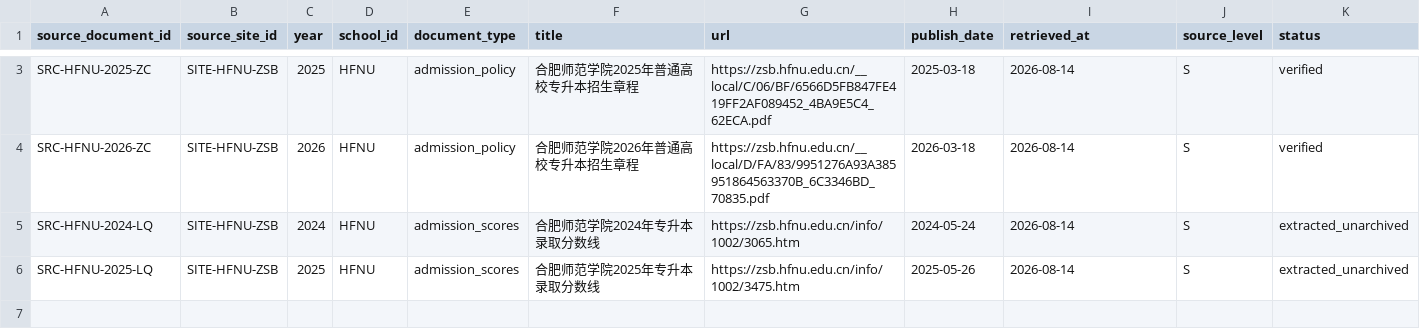
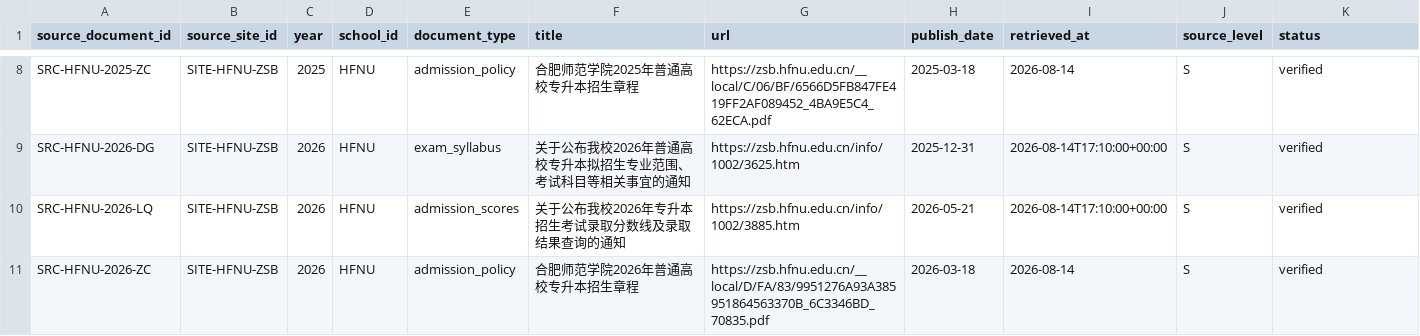
Before and after one commit to xiaoming-student/anhui-zsb-data, a CSV file: anhui_zsb_data/normalized/source_documents.csv, drawn as a sheet; only a part is shown, gaps mark what is left out; removed rows and columns are numbered as before the commit, all else as after; rows hold the shown columns only; the diff covers the shown part only; the diff names each change by its address in the sheet, - before the commit and + after, or states it on an @@ line.

```diff
--- a/anhui_zsb_data/normalized/source_documents.csv
+++ b/anhui_zsb_data/normalized/source_documents.csv
+row 9: SRC-HFNU-2026-DG | SITE-HFNU-ZSB | 2026 | HFNU | exam_syllabus | 关于公布我校2026年普通高校专升本拟招生专业范围、考试科目等相关事宜的通知 | https://zsb.hfnu.edu.cn/info/1002/3625.htm | 2025-12-31 | 2026-08-14T17:10:00+00:00 | S | verified
+row 10: SRC-HFNU-2026-LQ | SITE-HFNU-ZSB | 2026 | HFNU | admission_scores | 关于公布我校2026年专升本招生考试录取分数线及录取结果查询的通知 | https://zsb.hfnu.edu.cn/info/1002/3885.htm | 2026-05-21 | 2026-08-14T17:10:00+00:00 | S | verified
-row 5: SRC-HFNU-2024-LQ | SITE-HFNU-ZSB | 2024 | HFNU | admission_scores | 合肥师范学院2024年专升本录取分数线 | https://zsb.hfnu.edu.cn/info/1002/3065.htm | 2024-05-24 | 2026-08-14 | S | extracted_unarchived
-row 6: SRC-HFNU-2025-LQ | SITE-HFNU-ZSB | 2025 | HFNU | admission_scores | 合肥师范学院2025年专升本录取分数线 | https://zsb.hfnu.edu.cn/info/1002/3475.htm | 2025-05-26 | 2026-08-14 | S | extracted_unarchived
```
Also changed, not shown: 5 added rows and 4 edited cells elsewhere in this file, anhui_zsb_data/normalized/documents.csv, anhui_zsb_data/normalized/sources.csv, 33 other files.
